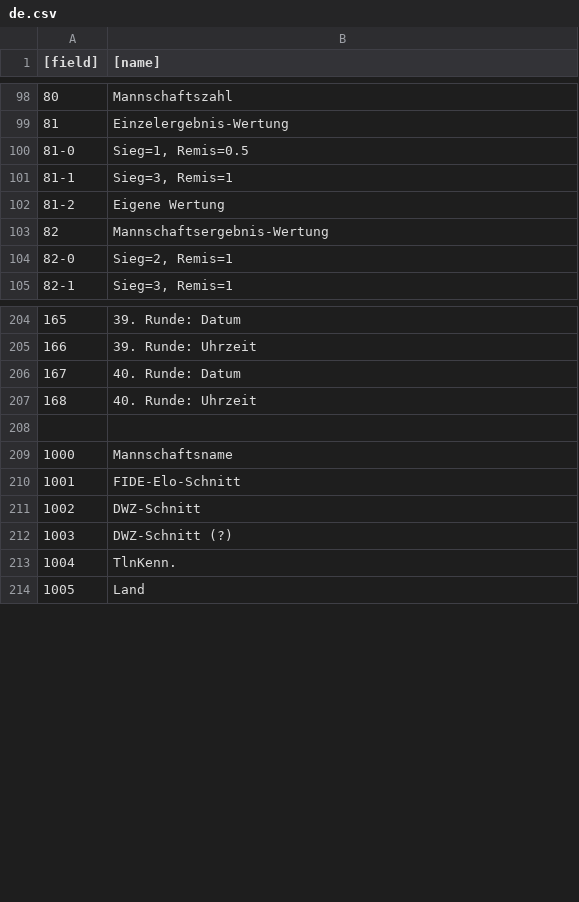
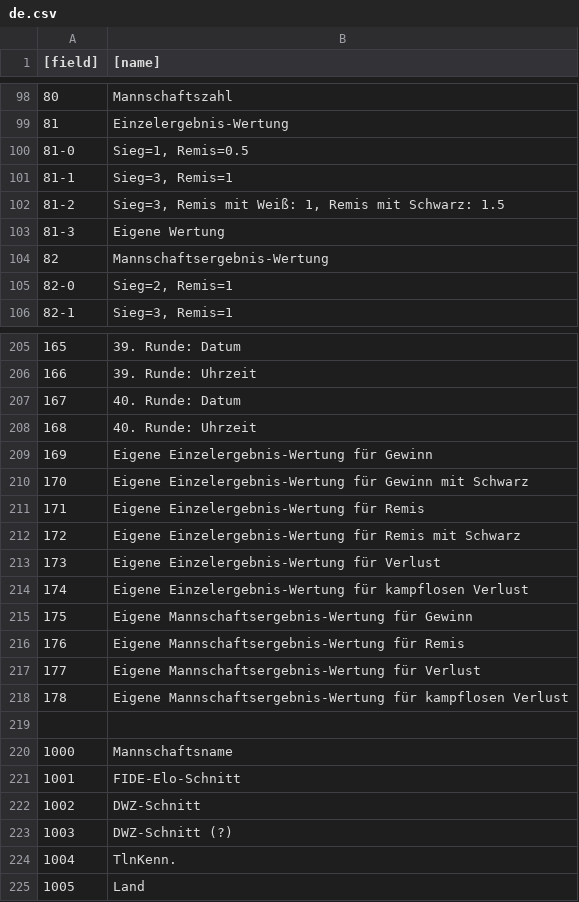
Before and after one commit to fnogatz/SWT-structure-files, a CSV file: field-names/de.csv, drawn as a sheet; only a part is shown, gaps mark what is left out; addresses are those after the commit; the diff names each change by its address in the sheet, - before the commit and + after, or states it on an @@ line.

```diff
--- a/field-names/de.csv
+++ b/field-names/de.csv
+row 102: 81-2 | Sieg=3, Remis mit Weiß: 1, Remis mit Schwarz: 1.5
@@ column A ([field]) renumbered in row 103 @@
+row 209: 169 | Eigene Einzelergebnis-Wertung für Gewinn
+row 210: 170 | Eigene Einzelergebnis-Wertung für Gewinn mit Schwarz
+row 211: 171 | Eigene Einzelergebnis-Wertung für Remis
+row 212: 172 | Eigene Einzelergebnis-Wertung für Remis mit Schwarz
+row 213: 173 | Eigene Einzelergebnis-Wertung für Verlust
+row 214: 174 | Eigene Einzelergebnis-Wertung für kampflosen Verlust
+row 215: 175 | Eigene Mannschaftsergebnis-Wertung für Gewinn
+row 216: 176 | Eigene Mannschaftsergebnis-Wertung für Remis
+row 217: 177 | Eigene Mannschaftsergebnis-Wertung für Verlust
+row 218: 178 | Eigene Mannschaftsergebnis-Wertung für kampflosen Verlust
```
Also changed, not shown: structure/81-selection.csv, structure/general.csv.
